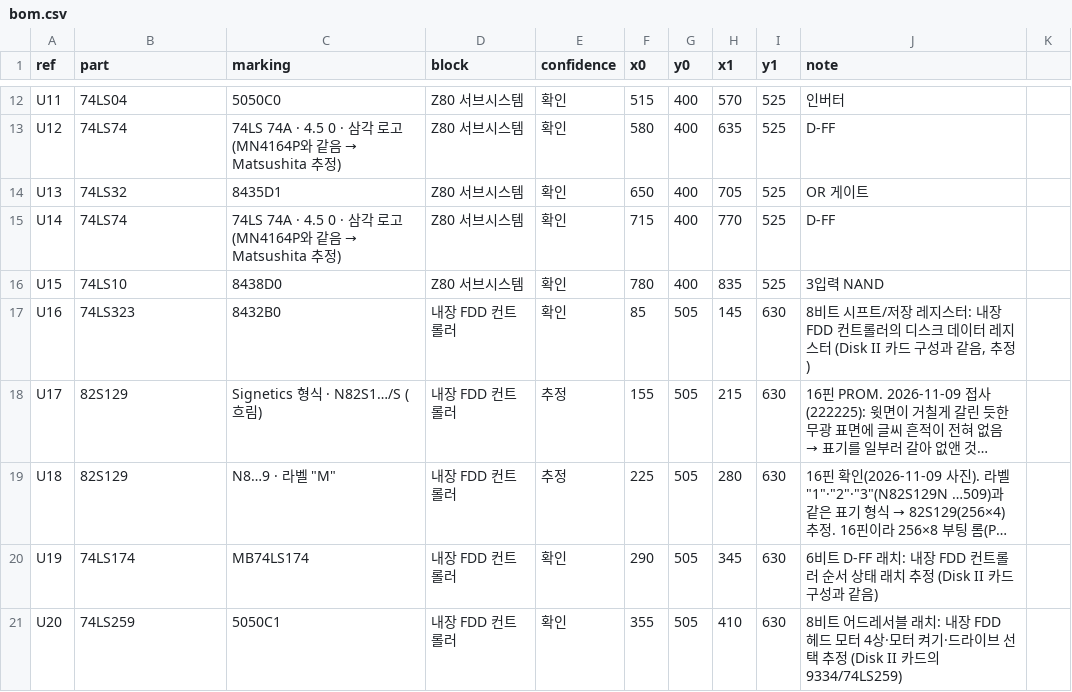
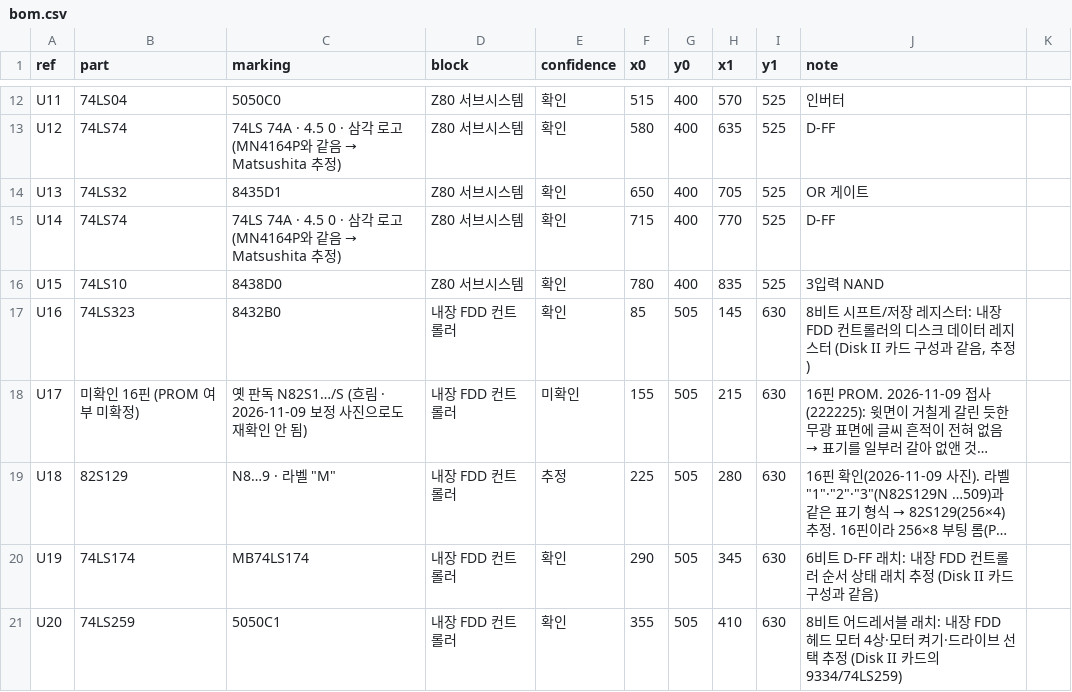
Before and after one commit to mildstorm/HART, a CSV file: data/bom.csv, drawn as a sheet; only a part is shown, gaps mark what is left out; long unchanged cells end in …; the diff names each change by its address in the sheet, - before the commit and + after, or states it on an @@ line.

Commit message:
미확인 사항 정리: U17 정체, 7번 슬롯 800KB FDD 카드, CPU별 수정
- U17: 표기를 갈아낸 16핀, PROM 여부 미확정으로 정정 (BOM 포함). 가설 2개와 U17↔U18 도통 확인법
- 사용자 제공 자료: 7번 슬롯 CP/M 80트랙 96TPI(약 760KB) FDD 카드 (분실)
- CPU마다 수정이 있는지: U64 확인, U30·Z80 미확정

```diff
--- a/data/bom.csv
+++ b/data/bom.csv
-B18 (part): 82S129
+B18 (part): 미확인 16핀 (PROM 여부 미확정)
-C18 (marking): Signetics 형식 · N82S1…/S (흐림)
+C18 (marking): 옛 판독 N82S1…/S (흐림 · 2026-11-09 보정 사진으로도 재확인 안 됨)
-E18 (confidence): 추정
+E18 (confidence): 미확인
```
Also changed, not shown: 2 other files.
